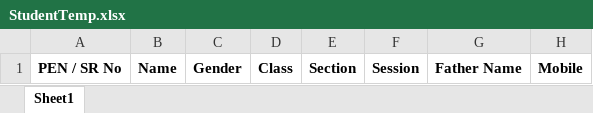
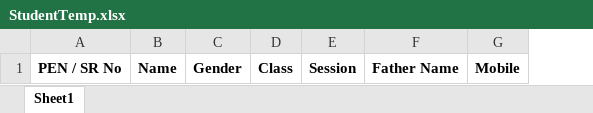
Before and after one commit to Adityapratapsingh2405/teacher-and-admin-page, an Excel workbook: public/StudentTemp.xlsx, sheet Sheet1, drawn as a sheet; values as stored, in another font and other column widths than the file's, no borders; the diff names each change by its address in the sheet, - before the commit and + after, or states it on an @@ line.

```diff
--- a/public/StudentTemp.xlsx (sheet Sheet1)
+++ b/public/StudentTemp.xlsx (sheet Sheet1)
-column E, row 1: Section
```
Also changed, not shown: 9 other files.
